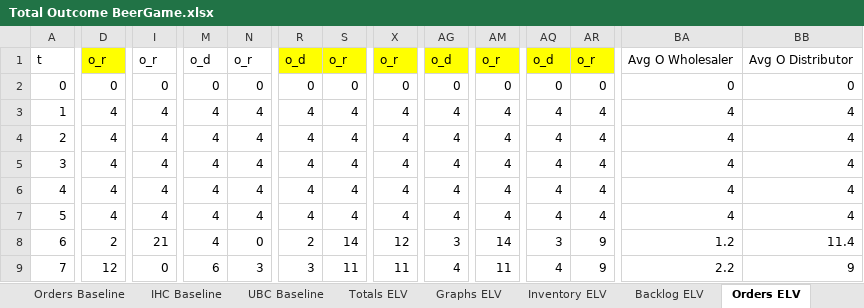
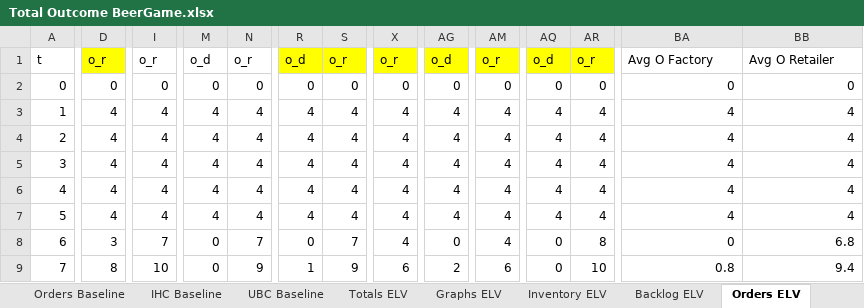
Before and after one commit to GuidoWillemsen/MAPE-K-ELV-CRP-model, an Excel workbook: Total Outcome BeerGame.xlsx, sheet Orders ELV, drawn as a sheet; only a part is shown, gaps mark what is left out; values as stored, in another font and other column widths than the file's, no borders; the diff covers the shown part only; the diff names each change by its address in the sheet, - before the commit and + after, or states it on an @@ line.

```diff
--- a/Total Outcome BeerGame.xlsx (sheet Orders ELV)
+++ b/Total Outcome BeerGame.xlsx (sheet Orders ELV)
-BA1: Avg O Wholesaler
+BA1: Avg O Factory
-BB1: Avg O Distributor
+BB1: Avg O Retailer
-D8: 2
+D8: 3
-I8: 21
+I8: 7
-M8: 4
+M8: 0
-N8: 0
+N8: 7
-R8: 2
+R8: 0
-S8: 14
+S8: 7
-X8: 12
+X8: 4
-AG8: 3
+AG8: 0
-AM8: 14
+AM8: 4
-AQ8: 3
+AQ8: 0
-AR8: 9
+AR8: 8
-BA8: 1.2
+BA8: 0
-BB8: 11.4
+BB8: 6.8
-D9: 12
+D9: 8
-I9: 0
+I9: 10
-M9: 6
+M9: 0
-N9: 3
+N9: 9
-R9: 3
+R9: 1
-S9: 11
+S9: 9
-X9: 11
+X9: 6
-AG9: 4
+AG9: 2
-AM9: 11
+AM9: 6
-AQ9: 4
+AQ9: 0
-AR9: 9
+AR9: 10
-BA9: 2.2
+BA9: 0.8
-BB9: 9
+BB9: 9.4
```
Also changed, not shown: 857 edited cells and cell formats elsewhere in this sheet, sheet Inventory CRP, sheet Inventory ELV, sheet IHC ELV, sheet Orders CRP, sheet Totals CRP, sheet Totals ELV, 7 more sheets, other sheet tabs, formulas that keep their value, charts or pictures, 2 other files.
